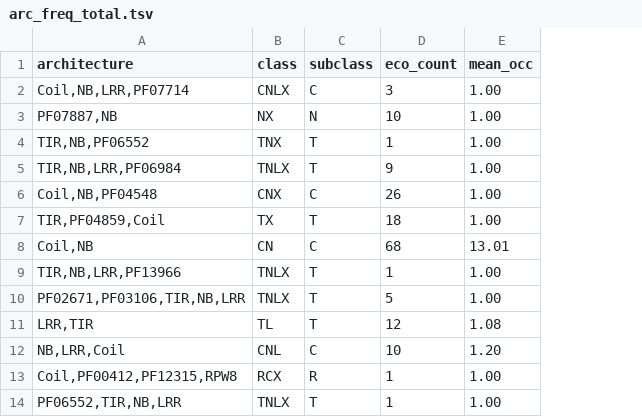
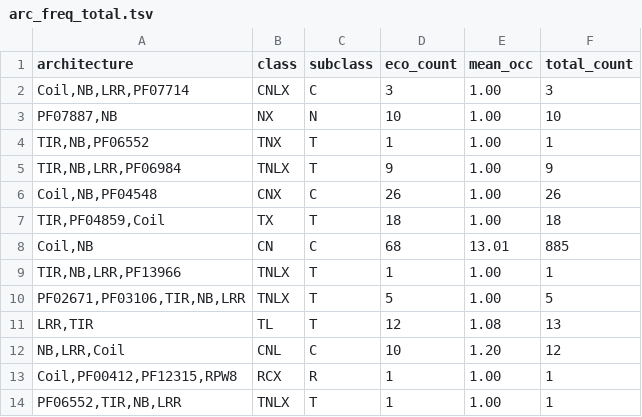
Before and after one commit to weigelworld/pan-nlrome, a TSV file: results/architecture/arc_freq_total.tsv, drawn as a sheet; only a part is shown; the diff names each change by its address in the sheet, - before the commit and + after, or states it on an @@ line.

Commit message:
Added a column to arc_freq_total.tsv that contains the total counts for each architecture. Updated description of arc_freq_total.tsv in README.txt Added a header line to OG_metadata.tsv First commit for accession_metadata.tsv. Contains all metadata information that we have for the 65 RenSeq'ed accessions (file contains only 64 accessions because our Can-0 is actually Kn-0)

```diff
--- a/results/architecture/arc_freq_total.tsv
+++ b/results/architecture/arc_freq_total.tsv
+column F (total_count), rows 2-14: 3 | 10 | 1 | 9 | 26 | 18 | 885 | 1 | 5 | 13 | 12 | 1 | 1
```
Also changed, not shown: results/metadata/OG_metadata.tsv, 2 other files.
